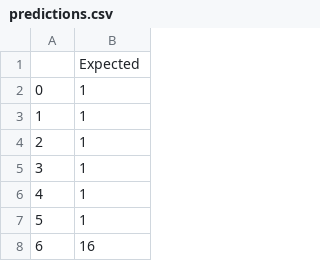
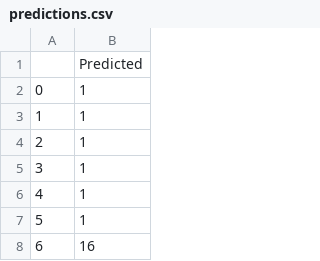
Before and after one commit to theDe-bugger/dsc-intact-submission, a CSV file: predictions.csv, drawn as a sheet; only a part is shown.

```diff
--- a/predictions.csv
+++ b/predictions.csv
@@ -1,2 +1,2 @@
-,Expected
+,Predicted
 0,1
```
Also changed, not shown: 1 other file.
